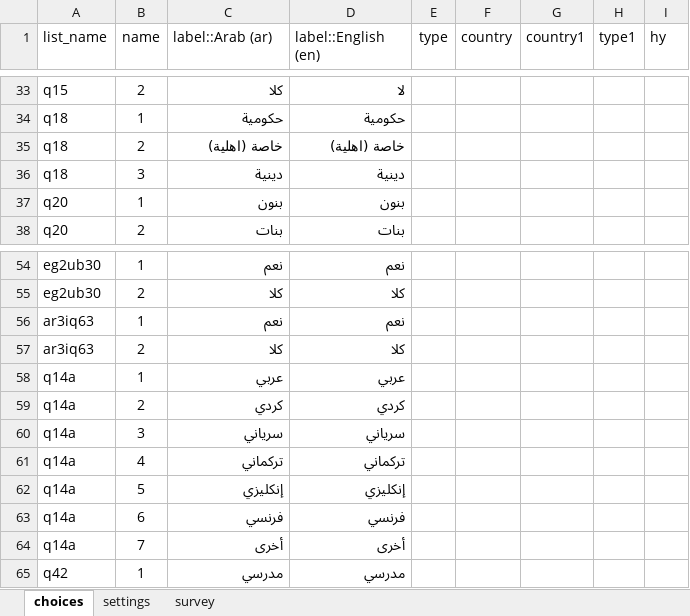
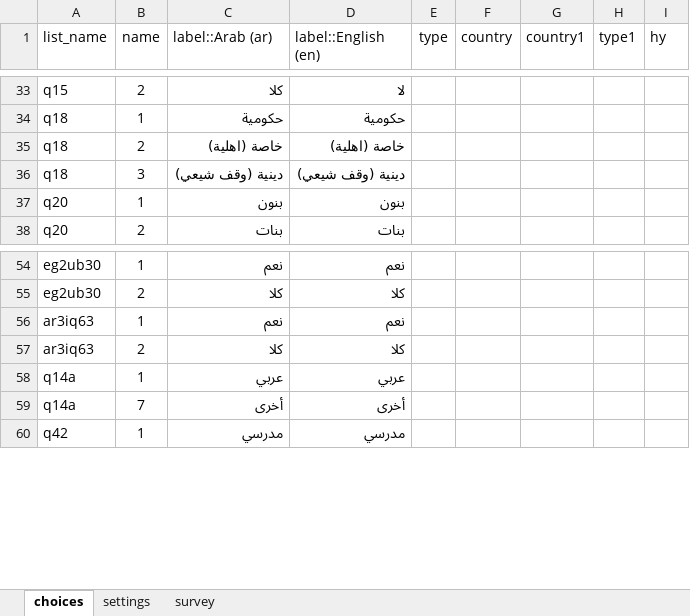
Before and after one commit to mohammed-alemara/Statistical-notebook, an Excel workbook: XLS/S2/s2.xlsx, sheet choices, drawn as a sheet; only a part is shown, gaps mark what is left out; values as stored, in another font and other column widths than the file's, no borders; the diff names each change by its address in the sheet, - before the commit and + after, or states it on an @@ line.

```diff
--- a/XLS/S2/s2.xlsx (sheet choices)
+++ b/XLS/S2/s2.xlsx (sheet choices)
-C36 (label::Arab (ar)): دينية
+C36 (label::Arab (ar)): دينية (وقف شيعي)
-D36 (label::English (en)): دينية
+D36 (label::English (en)): دينية (وقف شيعي)
-row 59: q14a | 2 | كردي | كردي
-row 60: q14a | 3 | سرياني | سرياني
-row 61: q14a | 4 | تركماني | تركماني
-row 62: q14a | 5 | إنكليزي | إنكليزي
-row 63: q14a | 6 | فرنسي | فرنسي
```
Also changed, not shown: sheet survey, hidden cells, XLS/S3/e_codes.xlsx, XLS/S3/s3.xlsx, 10 other files.
